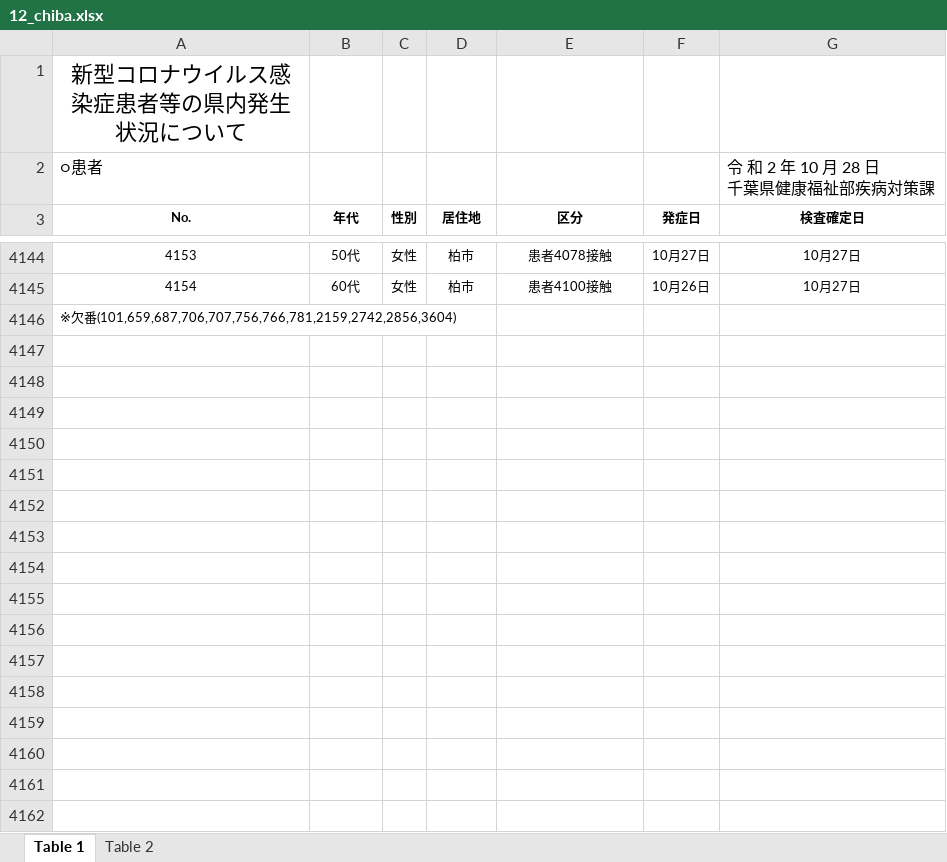
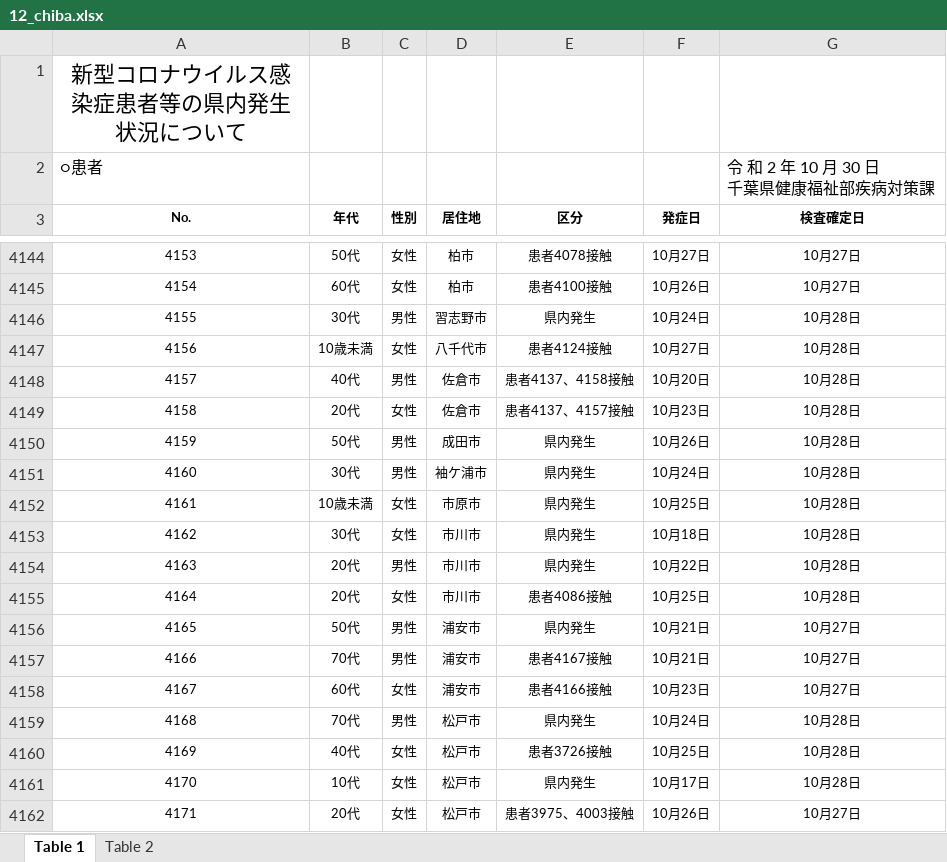
Before and after one commit to CalicoKater/covid-19, an Excel workbook: work/12_chiba.xlsx, sheet Table 1, drawn as a sheet; only a part is shown, gaps mark what is left out; the shorter side is filled out with more unchanged rows; values as stored, in another font and other column widths than the file's, no borders; ↵ is a line break in a cell; the diff covers the shown part only; the diff names each change by its address in the sheet, - before the commit and + after, or states it on an @@ line.

Commit message:
chiba csv

```diff
--- a/work/12_chiba.xlsx (sheet Table 1)
+++ b/work/12_chiba.xlsx (sheet Table 1)
-G2 (検査確定日): 令 和 2 年 10 月 28 日 ↵ 千葉県健康福祉部疾病対策課
+G2 (検査確定日): 令 和 2 年 10 月 30 日 ↵ 千葉県健康福祉部疾病対策課
+row 4146: 4155 | 30代 | 男性 | 習志野市 | 県内発生 | 10月24日 | 10月28日
+row 4147: 4156 | 10歳未満 | 女性 | 八千代市 | 患者4124接触 | 10月27日 | 10月28日
+row 4148: 4157 | 40代 | 男性 | 佐倉市 | 患者4137、4158接触 | 10月20日 | 10月28日
+row 4149: 4158 | 20代 | 女性 | 佐倉市 | 患者4137、4157接触 | 10月23日 | 10月28日
+row 4150: 4159 | 50代 | 男性 | 成田市 | 県内発生 | 10月26日 | 10月28日
+row 4151: 4160 | 30代 | 男性 | 袖ケ浦市 | 県内発生 | 10月24日 | 10月28日
+row 4152: 4161 | 10歳未満 | 女性 | 市原市 | 県内発生 | 10月25日 | 10月28日
+row 4153: 4162 | 30代 | 女性 | 市川市 | 県内発生 | 10月18日 | 10月28日
+row 4154: 4163 | 20代 | 男性 | 市川市 | 県内発生 | 10月22日 | 10月28日
+row 4155: 4164 | 20代 | 女性 | 市川市 | 患者4086接触 | 10月25日 | 10月28日
+row 4156: 4165 | 50代 | 男性 | 浦安市 | 県内発生 | 10月21日 | 10月27日
+row 4157: 4166 | 70代 | 男性 | 浦安市 | 患者4167接触 | 10月21日 | 10月27日
+row 4158: 4167 | 60代 | 女性 | 浦安市 | 患者4166接触 | 10月23日 | 10月27日
+row 4159: 4168 | 70代 | 男性 | 松戸市 | 県内発生 | 10月24日 | 10月28日
+row 4160: 4169 | 40代 | 女性 | 松戸市 | 患者3726接触 | 10月25日 | 10月28日
+row 4161: 4170 | 10代 | 女性 | 松戸市 | 県内発生 | 10月17日 | 10月28日
+row 4162: 4171 | 20代 | 女性 | 松戸市 | 患者3975、4003接触 | 10月26日 | 10月27日
```
Also changed, not shown: 49 added rows and 2 edited cells elsewhere in this sheet, sheet Table 2, 4 other files.
